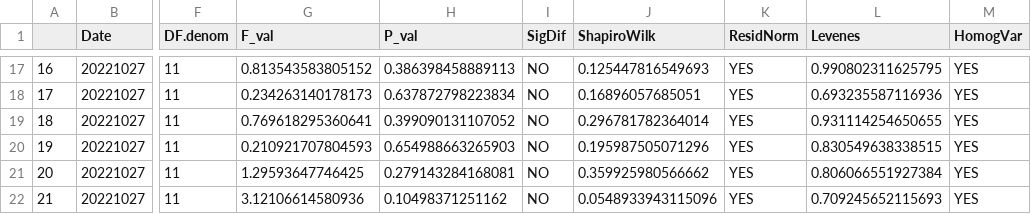
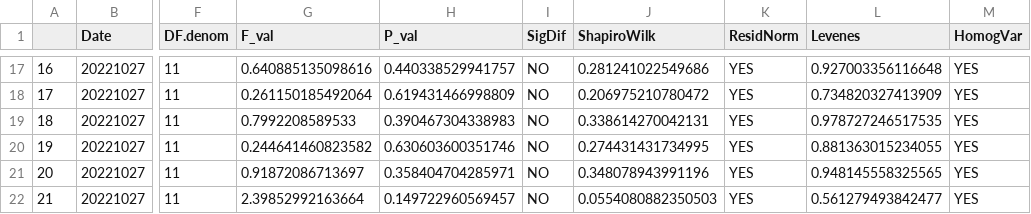
Before and after one commit to NEFSC/EAD-ASEB-Airradians_multigen_OA, a CSV file: RAnalysis/Output/Biodeposition/Biodeposition_ANOVA_table.csv, drawn as a sheet; only a part is shown, gaps mark what is left out; the diff covers the shown part only; the diff names each change by its address in the sheet, - before the commit and + after, or states it on an @@ line.

```diff
--- a/RAnalysis/Output/Biodeposition/Biodeposition_ANOVA_table.csv
+++ b/RAnalysis/Output/Biodeposition/Biodeposition_ANOVA_table.csv
-G17 (F_val): 0.813543583805152
+G17 (F_val): 0.640885135098616
-H17 (P_val): 0.386398458889113
+H17 (P_val): 0.440338529941757
-J17 (ShapiroWilk): 0.125447816549693
+J17 (ShapiroWilk): 0.281241022549686
-L17 (Levenes): 0.990802311625795
+L17 (Levenes): 0.927003356116648
-G18 (F_val): 0.234263140178173
+G18 (F_val): 0.261150185492064
-H18 (P_val): 0.637872798223834
+H18 (P_val): 0.619431466998809
-J18 (ShapiroWilk): 0.16896057685051
+J18 (ShapiroWilk): 0.206975210780472
-L18 (Levenes): 0.693235587116936
+L18 (Levenes): 0.734820327413909
-G19 (F_val): 0.769618295360641
+G19 (F_val): 0.7992208589533
-H19 (P_val): 0.399090131107052
+H19 (P_val): 0.390467304338983
-J19 (ShapiroWilk): 0.296781782364014
+J19 (ShapiroWilk): 0.338614270042131
-L19 (Levenes): 0.931114254650655
+L19 (Levenes): 0.978727246517535
-G20 (F_val): 0.210921707804593
+G20 (F_val): 0.244641460823582
-H20 (P_val): 0.654988663265903
+H20 (P_val): 0.630603600351746
-J20 (ShapiroWilk): 0.195987505071296
+J20 (ShapiroWilk): 0.274431431734995
-L20 (Levenes): 0.830549638338515
+L20 (Levenes): 0.881363015234055
-G21 (F_val): 1.29593647746425
+G21 (F_val): 0.91872086713697
-H21 (P_val): 0.279143284168081
+H21 (P_val): 0.358404704285971
-J21 (ShapiroWilk): 0.359925980566662
+J21 (ShapiroWilk): 0.348078943991196
-L21 (Levenes): 0.806066551927384
+L21 (Levenes): 0.948145558325565
-G22 (F_val): 3.12106614580936
+G22 (F_val): 2.39852992163664
-H22 (P_val): 0.10498371251162
+H22 (P_val): 0.149722960569457
-J22 (ShapiroWilk): 0.0548933943115096
+J22 (ShapiroWilk): 0.0554080882350503
-L22 (Levenes): 0.709245652115693
+L22 (Levenes): 0.561279493842477
```
Also changed, not shown: 61 edited cells elsewhere in this file, RAnalysis/Output/Biodeposition/Biodeposition_master.csv, 4 other files.
